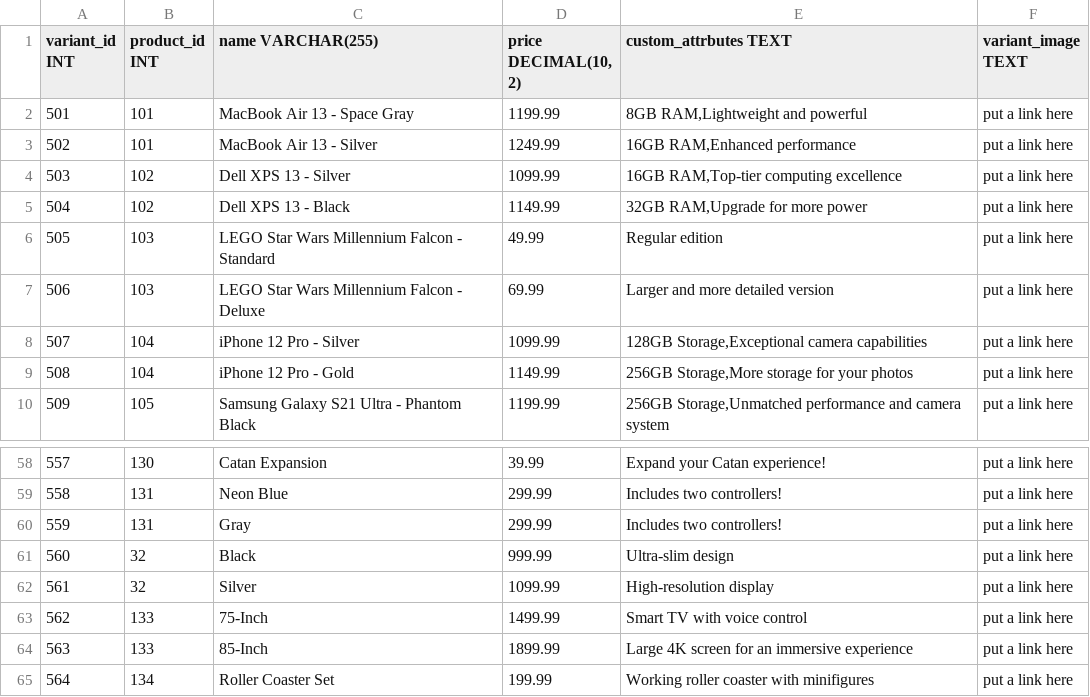
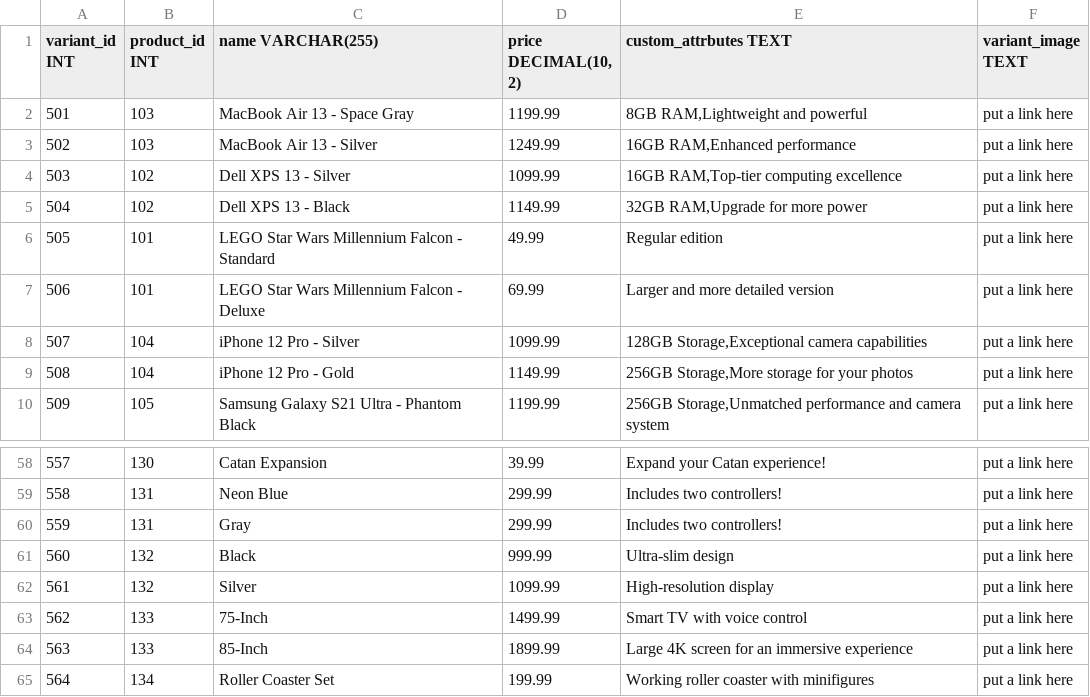
Before and after one commit to chathura-de-silva/E-Commerce-Platform, a CSV file: dbInitialData/variant.csv, drawn as a sheet; only a part is shown, gaps mark what is left out.

Commit message:
Resolved all the issues in the initial database. fixes #27

```diff
--- a/dbInitialData/variant.csv
+++ b/dbInitialData/variant.csv
@@ -1,8 +1,8 @@
 variant_id INT,product_id INT,name VARCHAR(255),"price DECIMAL(10, 2)",custom_attrbutes TEXT,variant_image TEXT
-501,101,MacBook Air 13 - Space Gray,1199.99,"8GB RAM,Lightweight and powerful",put a link here
-502,101,MacBook Air 13 - Silver,1249.99,"16GB RAM,Enhanced performance",put a link here
+501,103,MacBook Air 13 - Space Gray,1199.99,"8GB RAM,Lightweight and powerful",put a link here
+502,103,MacBook Air 13 - Silver,1249.99,"16GB RAM,Enhanced performance",put a link here
 503,102,Dell XPS 13 - Silver,1099.99,"16GB RAM,Top-tier computing excellence",put a link here
 504,102,Dell XPS 13 - Black,1149.99,"32GB RAM,Upgrade for more power",put a link here
-505,103,LEGO Star Wars Millennium Falcon - Standard,49.99,Regular edition,put a link here
-506,103,LEGO Star Wars Millennium Falcon - Deluxe,69.99,Larger and more detailed version,put a link here
+505,101,LEGO Star Wars Millennium Falcon - Standard,49.99,Regular edition,put a link here
+506,101,LEGO Star Wars Millennium Falcon - Deluxe,69.99,Larger and more detailed version,put a link here
 507,104,iPhone 12 Pro - Silver,1099.99,"128GB Storage,Exceptional camera capabilities",put a link here
@@ -60,4 +60,4 @@ variant_id INT,product_id INT,name VARCHAR(255),"price DECIMAL(10, 2)",custom_at
 559,131,Gray,299.99,Includes two controllers!,put a link here
-560,32,Black,999.99,Ultra-slim design,put a link here
-561,32,Silver,1099.99,High-resolution display,put a link here
+560,132,Black,999.99,Ultra-slim design,put a link here
+561,132,Silver,1099.99,High-resolution display,put a link here
 562,133,75-Inch,1499.99,Smart TV with voice control,put a link here
```
Also changed, not shown: dbInitialData/order_item.csv, 3 other files.
